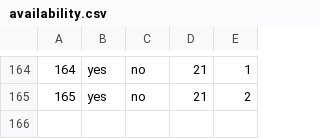
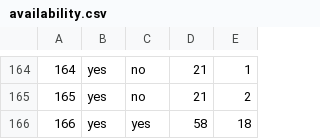
Before and after one commit to haileyxerces/MilkweedTables, a CSV file: availability.csv, drawn as a sheet; only a part is shown, gaps mark what is left out; the diff names each change by its address in the sheet, - before the commit and + after, or states it on an @@ line.

Commit message:
Added a record for Humble Roots

```diff
--- a/availability.csv
+++ b/availability.csv
+row 166: 166 | yes | yes | 58 | 18
```
